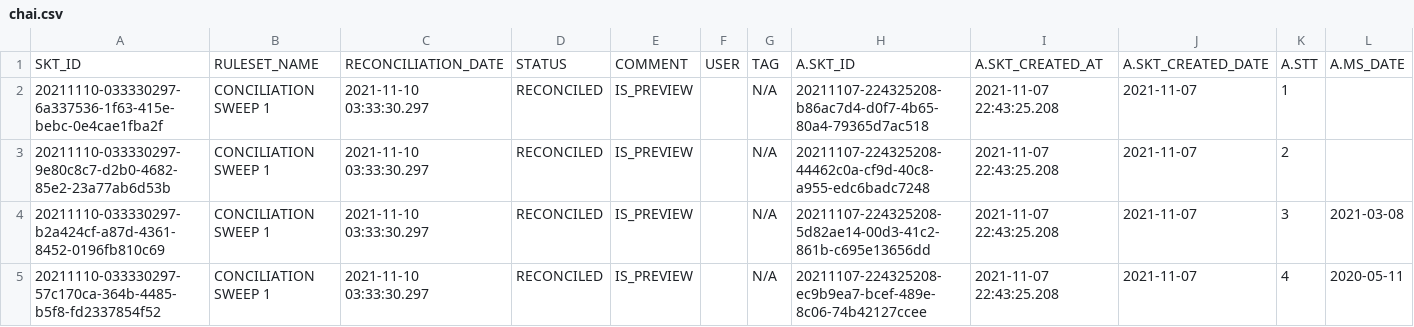
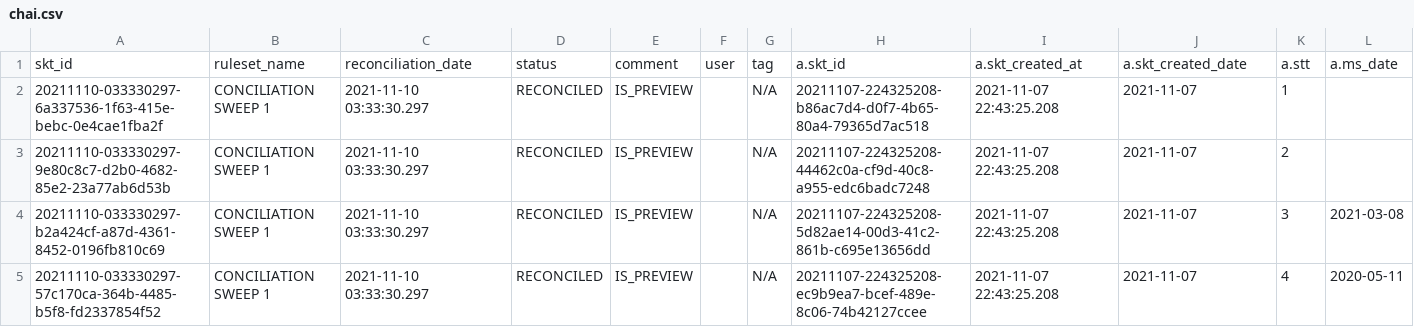
Before and after one commit to kushalchauhan7629/chai, a CSV file: config/chai.csv, drawn as a sheet; only a part is shown; removed rows and columns are numbered as before the commit, all else as after; rows hold the shown columns only; the diff names each change by its address in the sheet, - before the commit and + after, or states it on an @@ line.

```diff
--- a/config/chai.csv
+++ b/config/chai.csv
-row 1: SKT_ID | RULESET_NAME | RECONCILIATION_DATE | STATUS | COMMENT | USER | TAG | A.SKT_ID | A.SKT_CREATED_AT | A.SKT_CREATED_DATE | A.STT | A.MS_DATE
+row 1: skt_id | ruleset_name | reconciliation_date | status | comment | user | tag | a.skt_id | a.skt_created_at | a.skt_created_date | a.stt | a.ms_date
```
Also changed, not shown: 2 other files.
